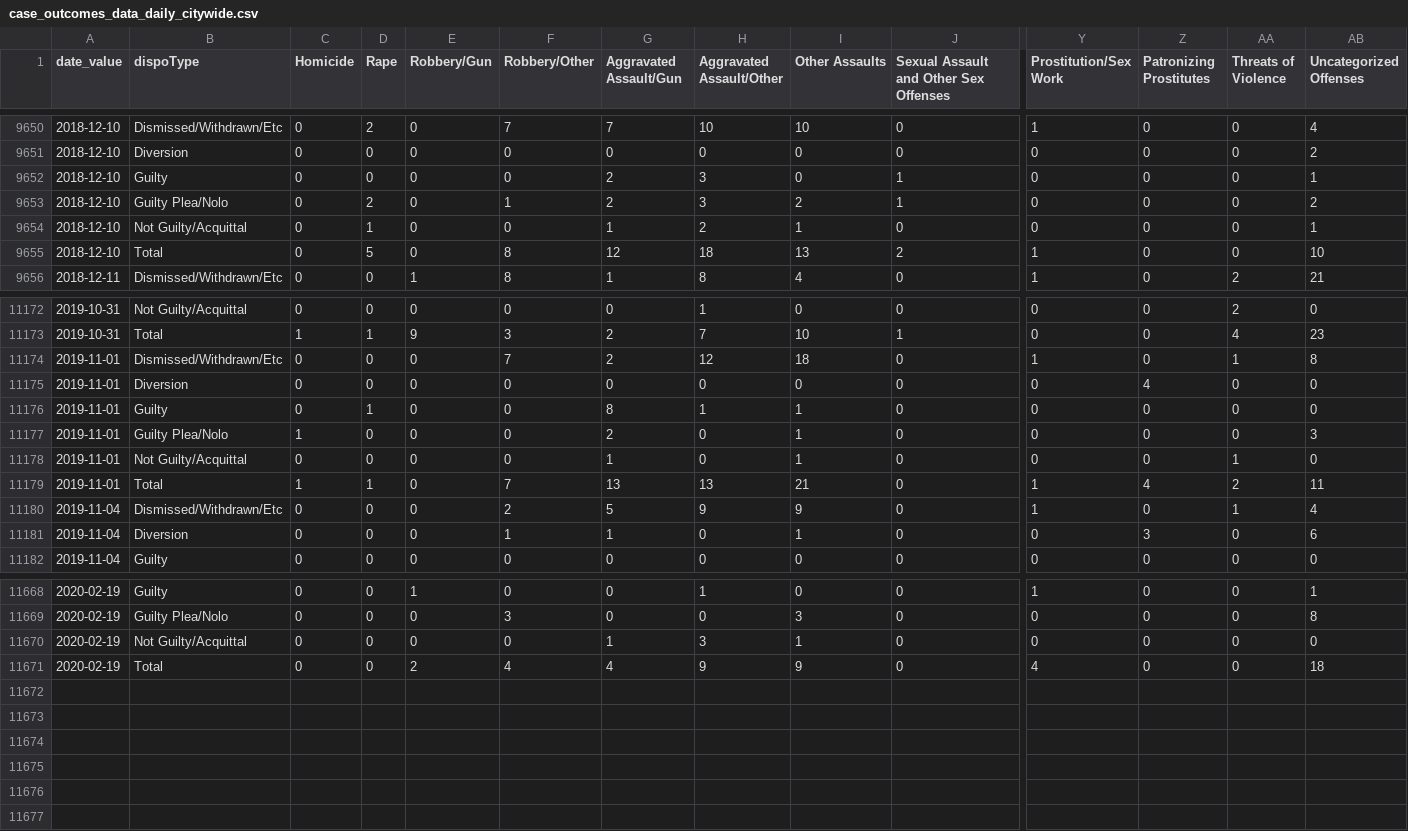
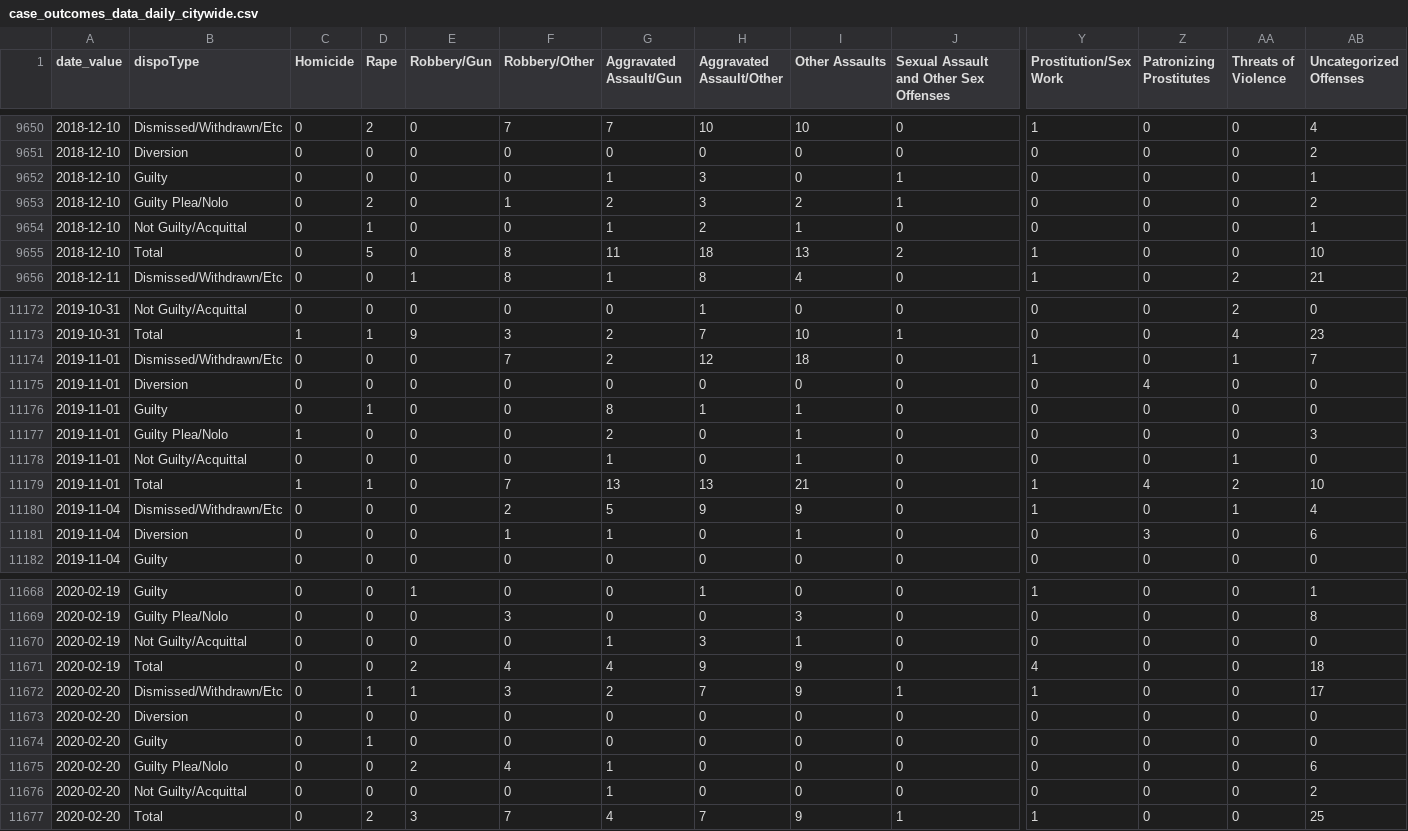
Before and after one commit to PhillyDistrictAttorneysOffice/phillydao-public-data, a CSV file: docs/data/case_outcomes_data_daily_citywide.csv, drawn as a sheet; only a part is shown, gaps mark what is left out; rows hold the shown columns only; the diff covers the shown part only; the diff names each change by its address in the sheet, - before the commit and + after, or states it on an @@ line.

```diff
--- a/docs/data/case_outcomes_data_daily_citywide.csv
+++ b/docs/data/case_outcomes_data_daily_citywide.csv
-G9652 (Aggravated Assault/Gun): 2
+G9652 (Aggravated Assault/Gun): 1
-G9655 (Aggravated Assault/Gun): 12
+G9655 (Aggravated Assault/Gun): 11
-AB11174 (Uncategorized Offenses): 8
+AB11174 (Uncategorized Offenses): 7
-AB11179 (Uncategorized Offenses): 11
+AB11179 (Uncategorized Offenses): 10
+row 11672: 2020-02-20 | Dismissed/Withdrawn/Etc | 0 | 1 | 1 | 3 | 2 | 7 | 9 | 1 | 1 | 0 | 0 | 17
+row 11673: 2020-02-20 | Diversion | 0 | 0 | 0 | 0 | 0 | 0 | 0 | 0 | 0 | 0 | 0 | 0
+row 11674: 2020-02-20 | Guilty | 0 | 1 | 0 | 0 | 0 | 0 | 0 | 0 | 0 | 0 | 0 | 0
+row 11675: 2020-02-20 | Guilty Plea/Nolo | 0 | 0 | 2 | 4 | 1 | 0 | 0 | 0 | 0 | 0 | 0 | 6
+row 11676: 2020-02-20 | Not Guilty/Acquittal | 0 | 0 | 0 | 0 | 1 | 0 | 0 | 0 | 0 | 0 | 0 | 2
+row 11677: 2020-02-20 | Total | 0 | 2 | 3 | 7 | 4 | 7 | 9 | 1 | 1 | 0 | 0 | 25
```
Also changed, not shown: 4 edited cells elsewhere in this file, docs/data/arrest_data_daily_citywide.csv, docs/data/charges_data_daily_citywide.csv, 43 other files.
